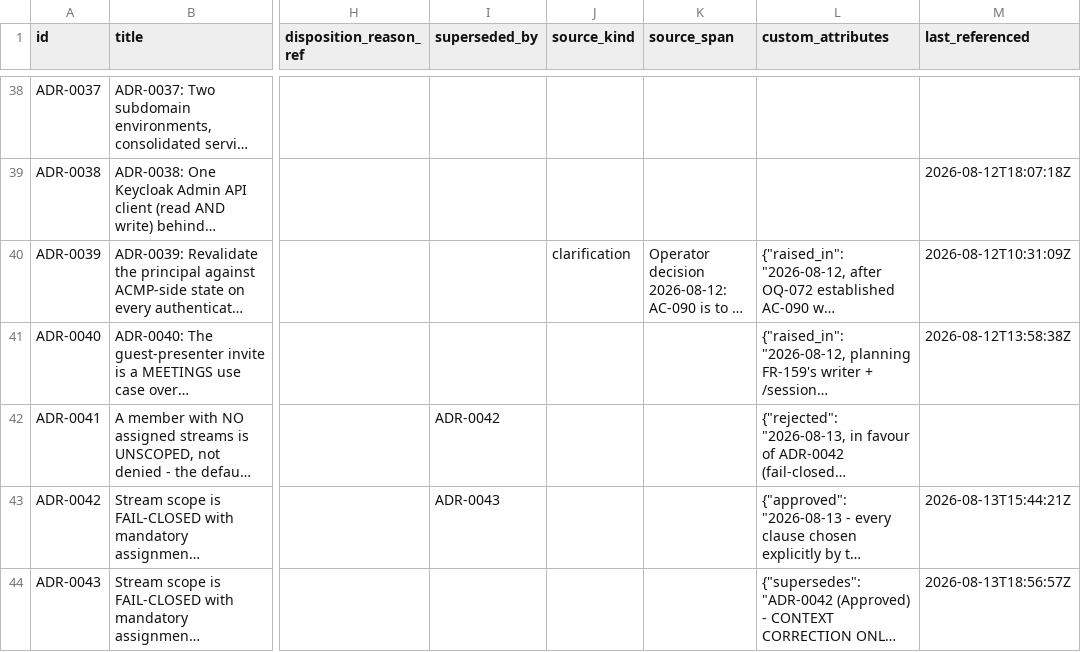
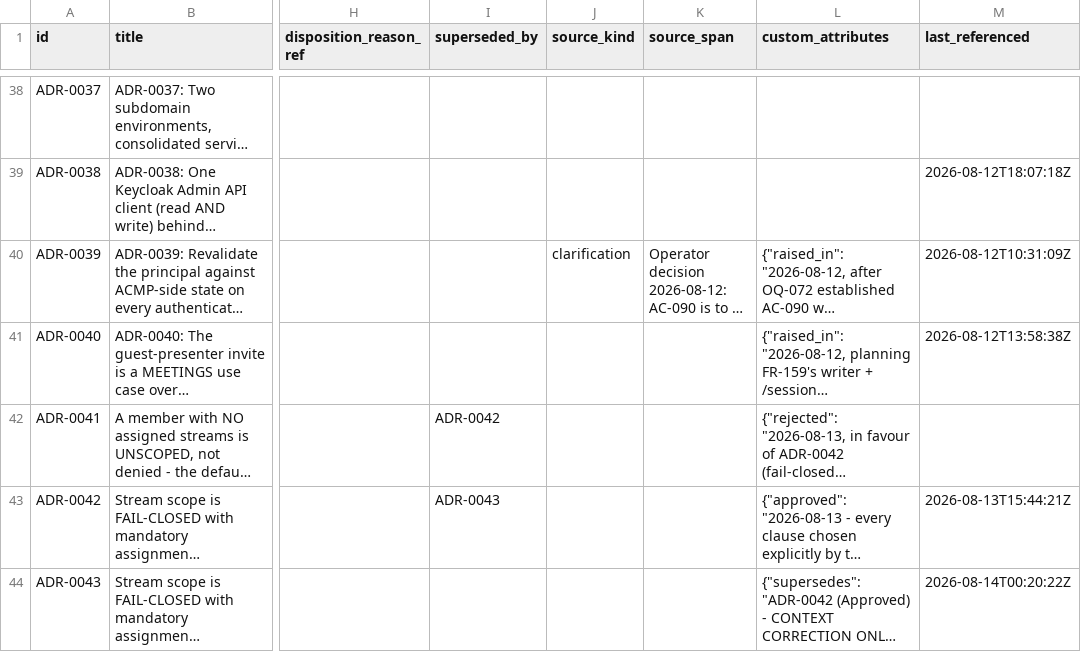
Before and after one commit to A-H-911/acmp, a CSV file: tamheed-package/csv/adrs.csv, drawn as a sheet; only a part is shown, gaps mark what is left out; long unchanged cells end in …; the diff names each change by its address in the sheet, - before the commit and + after, or states it on an @@ line.

```diff
--- a/tamheed-package/csv/adrs.csv
+++ b/tamheed-package/csv/adrs.csv
-M44 (last_referenced): 2026-08-13T18:56:57Z
+M44 (last_referenced): 2026-08-14T00:20:22Z
```
Also changed, not shown: tamheed-package/csv/decisions.csv, tamheed-package/csv/progress_entries.csv, 6 other files.
